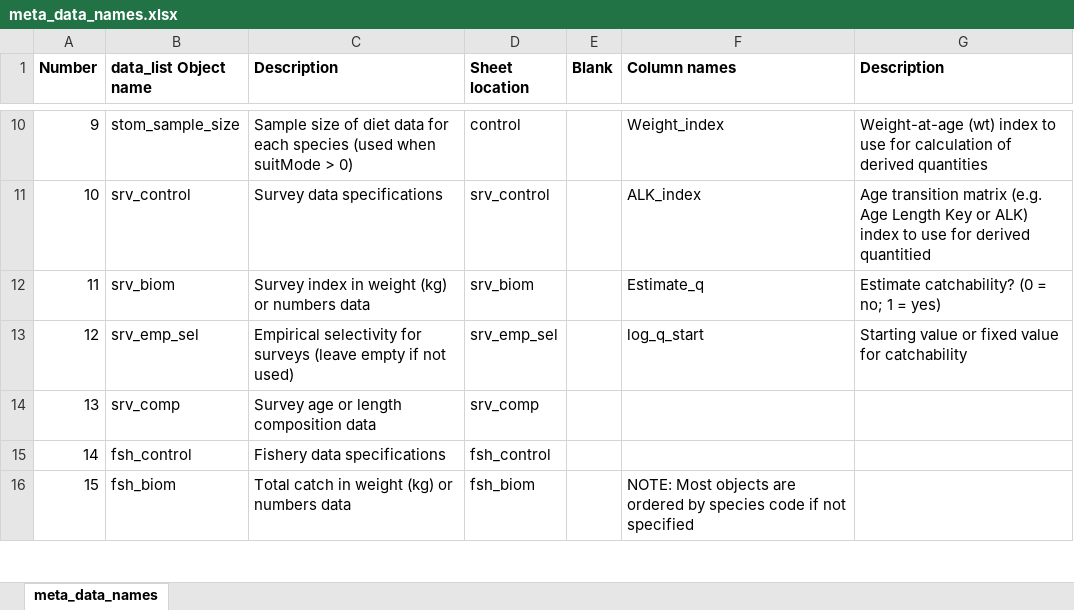
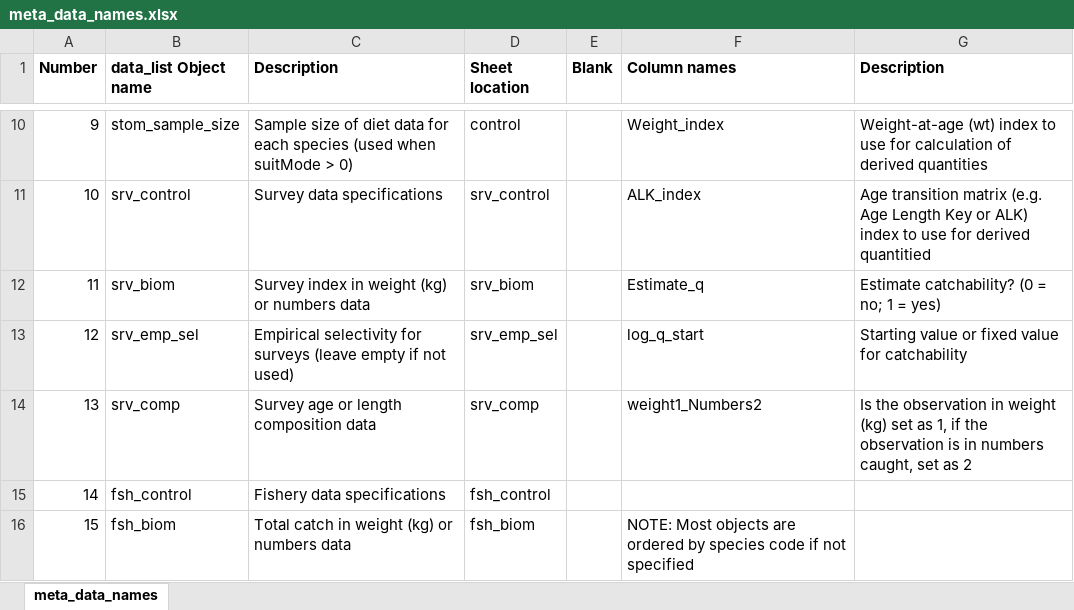
Before and after one commit to grantdadams/Rceattle, an Excel workbook: inst/extdata/meta_data_names.xlsx, sheet meta_data_names, drawn as a sheet; only a part is shown, gaps mark what is left out; values as stored, in another font and other column widths than the file's, no borders; the diff names each change by its address in the sheet, - before the commit and + after, or states it on an @@ line.

Commit message:
added weigh1_numbers 2 to meta data

```diff
--- a/inst/extdata/meta_data_names.xlsx (sheet meta_data_names)
+++ b/inst/extdata/meta_data_names.xlsx (sheet meta_data_names)
-F14 (Column names): (empty)
+F14 (Column names): weight1_Numbers2
-G14 (Description): (empty)
+G14 (Description): Is the observation in weight (kg) set as 1, if the observation is in numbers caught, set as 2
```
